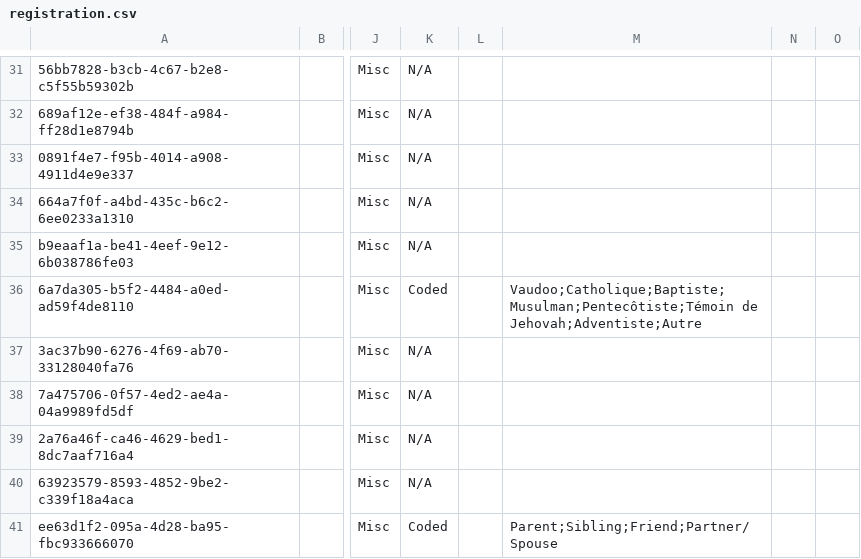
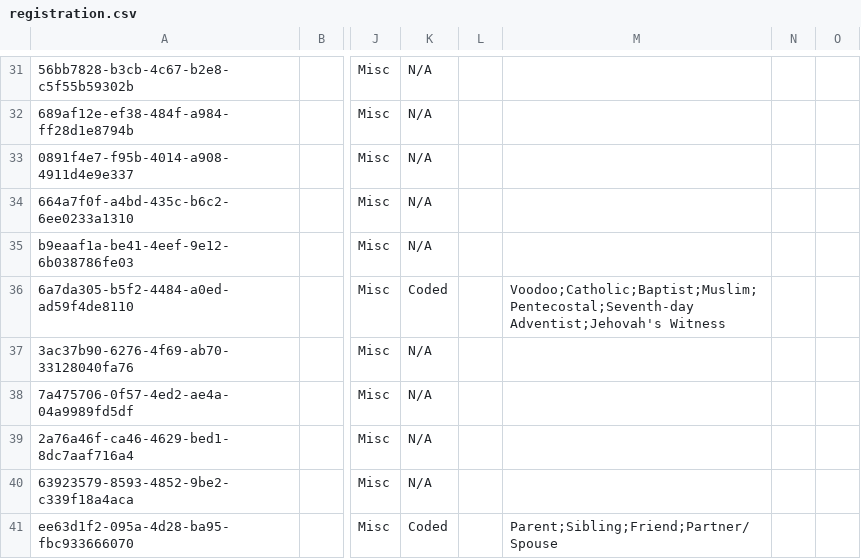
Before and after one commit to reagan-meant/bahmni-distro-kmc, a CSV file: openmrs-configs/configuration/concepts/registration.csv, drawn as a sheet; only a part is shown, gaps mark what is left out; the diff names each change by its address in the sheet, - before the commit and + after, or states it on an @@ line.

Commit message:
Fix person attributes and registration conscepts

```diff
--- a/openmrs-configs/configuration/concepts/registration.csv
+++ b/openmrs-configs/configuration/concepts/registration.csv
-M36: Vaudoo;Catholique;Baptiste;Musulman;Pentecôtiste;Témoin de Jehovah;Adventiste;Autre
+M36: Voodoo;Catholic;Baptist;Muslim;Pentecostal;Seventh-day Adventist;Jehovah's Witness
```
Also changed, not shown: openmrs-configs/configuration/personattributetypes/personAttributeTypes.csv.
